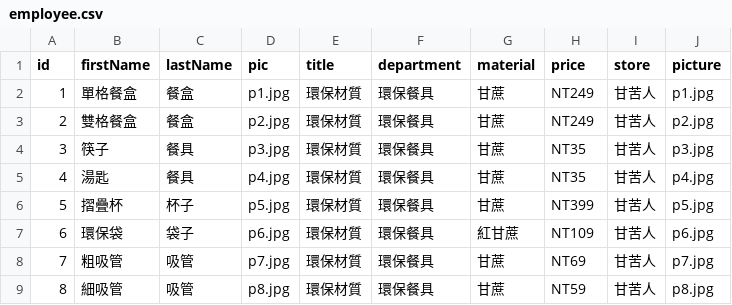
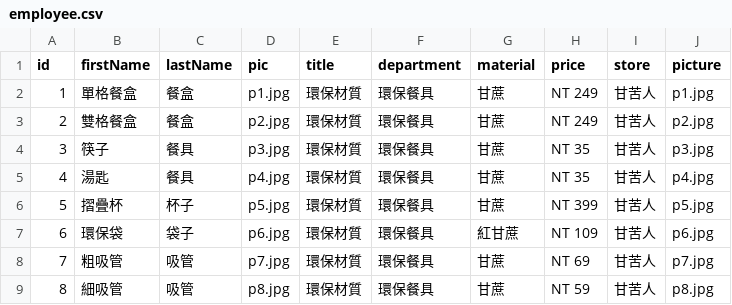
Before and after one commit to zwxx0109/cane, a CSV file: employee.csv, drawn as a sheet.

Commit message:
Update employee.csv

```diff
--- a/employee.csv
+++ b/employee.csv
@@ -1,9 +1,9 @@
 id,firstName,lastName,pic,title,department,material,price,store,picture
-1,單格餐盒,餐盒,p1.jpg,環保材質,環保餐具,甘蔗,NT249,甘苦人,p1.jpg
-2,雙格餐盒,餐盒,p2.jpg,環保材質,環保餐具,甘蔗,NT249,甘苦人,p2.jpg
-3,筷子,餐具,p3.jpg,環保材質,環保餐具,甘蔗,NT35,甘苦人,p3.jpg
-4,湯匙,餐具,p4.jpg,環保材質,環保餐具,甘蔗,NT35,甘苦人,p4.jpg
-5,摺疊杯,杯子,p5.jpg,環保材質,環保餐具,甘蔗,NT399,甘苦人,p5.jpg
-6,環保袋,袋子,p6.jpg,環保材質,環保餐具,紅甘蔗,NT109,甘苦人,p6.jpg
-7,粗吸管,吸管,p7.jpg,環保材質,環保餐具,甘蔗,NT69,甘苦人,p7.jpg
-8,細吸管,吸管,p8.jpg,環保材質,環保餐具,甘蔗,NT59,甘苦人,p8.jpg
+1,單格餐盒,餐盒,p1.jpg,環保材質,環保餐具,甘蔗,NT 249,甘苦人,p1.jpg
+2,雙格餐盒,餐盒,p2.jpg,環保材質,環保餐具,甘蔗,NT 249,甘苦人,p2.jpg
+3,筷子,餐具,p3.jpg,環保材質,環保餐具,甘蔗,NT 35,甘苦人,p3.jpg
+4,湯匙,餐具,p4.jpg,環保材質,環保餐具,甘蔗,NT 35,甘苦人,p4.jpg
+5,摺疊杯,杯子,p5.jpg,環保材質,環保餐具,甘蔗,NT 399,甘苦人,p5.jpg
+6,環保袋,袋子,p6.jpg,環保材質,環保餐具,紅甘蔗,NT 109,甘苦人,p6.jpg
+7,粗吸管,吸管,p7.jpg,環保材質,環保餐具,甘蔗,NT 69,甘苦人,p7.jpg
+8,細吸管,吸管,p8.jpg,環保材質,環保餐具,甘蔗,NT 59,甘苦人,p8.jpg
```
